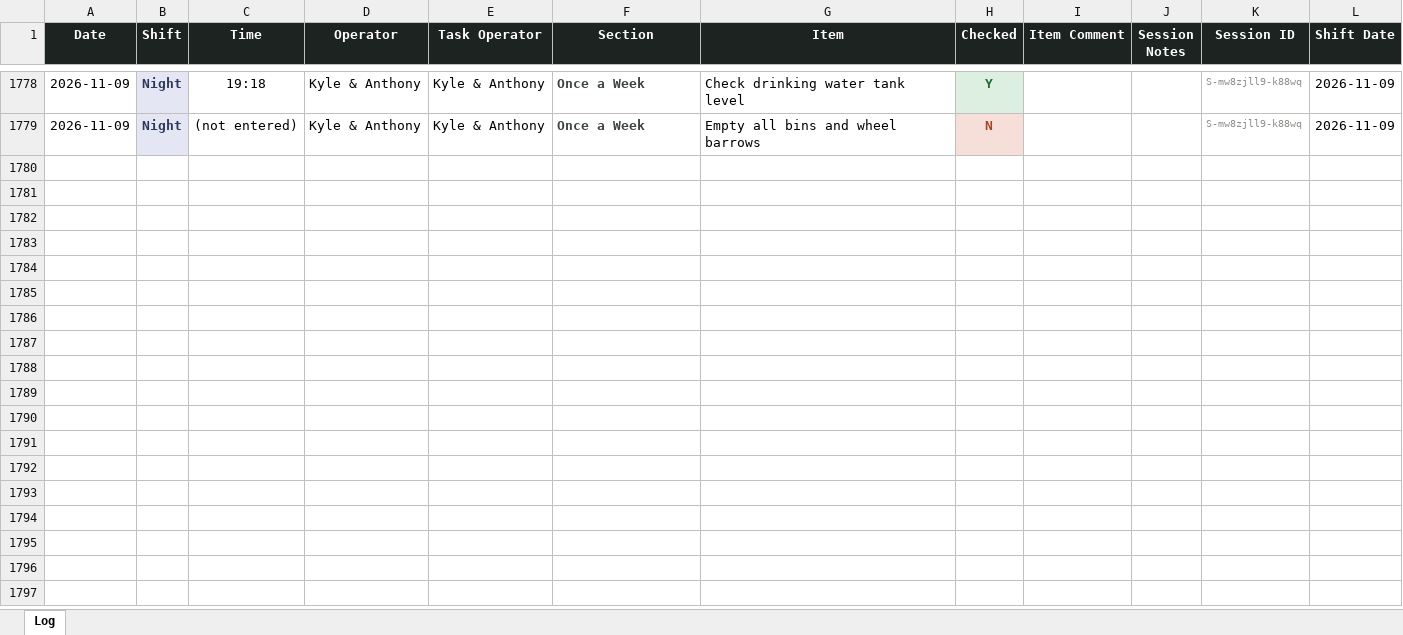
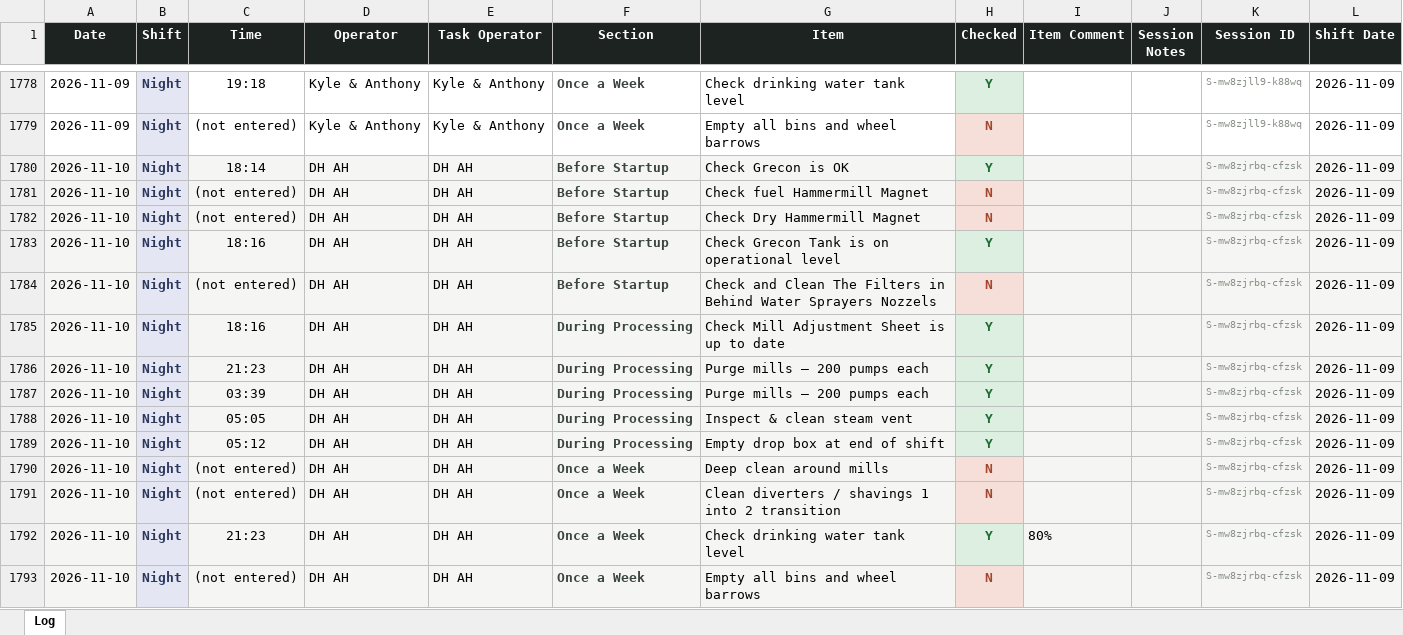
Before and after one commit to Tuan-Biomass/daily-checklist, an Excel workbook: newlog.xlsx, sheet Log, drawn as a sheet; only a part is shown, gaps mark what is left out; values as stored, in another font and other column widths than the file's, no borders; the diff names each change by its address in the sheet, - before the commit and + after, or states it on an @@ line.

Commit message:
Checklist log update 2026-11-09T19:12:24.916Z

```diff
--- a/newlog.xlsx (sheet Log)
+++ b/newlog.xlsx (sheet Log)
+row 1780: 2026-11-10 | Night | 18:14 | DH AH | DH AH | Before Startup | Check Grecon is OK | Y |  |  | S-mw8zjrbq-cfzsk | 2026-11-09
+row 1781: 2026-11-10 | Night | (not entered) | DH AH | DH AH | Before Startup | Check fuel Hammermill Magnet | N |  |  | S-mw8zjrbq-cfzsk | 2026-11-09
+row 1782: 2026-11-10 | Night | (not entered) | DH AH | DH AH | Before Startup | Check Dry Hammermill Magnet | N |  |  | S-mw8zjrbq-cfzsk | 2026-11-09
+row 1783: 2026-11-10 | Night | 18:16 | DH AH | DH AH | Before Startup | Check Grecon Tank is on operational level | Y |  |  | S-mw8zjrbq-cfzsk | 2026-11-09
+row 1784: 2026-11-10 | Night | (not entered) | DH AH | DH AH | Before Startup | Check and Clean The Filters in Behind Water Sprayers Nozzels | N |  |  | S-mw8zjrbq-cfzsk | 2026-11-09
+row 1785: 2026-11-10 | Night | 18:16 | DH AH | DH AH | During Processing | Check Mill Adjustment Sheet is up to date | Y |  |  | S-mw8zjrbq-cfzsk | 2026-11-09
+row 1786: 2026-11-10 | Night | 21:23 | DH AH | DH AH | During Processing | Purge mills — 200 pumps each | Y |  |  | S-mw8zjrbq-cfzsk | 2026-11-09
+row 1787: 2026-11-10 | Night | 03:39 | DH AH | DH AH | During Processing | Purge mills — 200 pumps each | Y |  |  | S-mw8zjrbq-cfzsk | 2026-11-09
+row 1788: 2026-11-10 | Night | 05:05 | DH AH | DH AH | During Processing | Inspect & clean steam vent | Y |  |  | S-mw8zjrbq-cfzsk | 2026-11-09
+row 1789: 2026-11-10 | Night | 05:12 | DH AH | DH AH | During Processing | Empty drop box at end of shift | Y |  |  | S-mw8zjrbq-cfzsk | 2026-11-09
+row 1790: 2026-11-10 | Night | (not entered) | DH AH | DH AH | Once a Week | Deep clean around mills | N |  |  | S-mw8zjrbq-cfzsk | 2026-11-09
+row 1791: 2026-11-10 | Night | (not entered) | DH AH | DH AH | Once a Week | Clean diverters / shavings 1 into 2 transition | N |  |  | S-mw8zjrbq-cfzsk | 2026-11-09
+row 1792: 2026-11-10 | Night | 21:23 | DH AH | DH AH | Once a Week | Check drinking water tank level | Y | 80% |  | S-mw8zjrbq-cfzsk | 2026-11-09
+row 1793: 2026-11-10 | Night | (not entered) | DH AH | DH AH | Once a Week | Empty all bins and wheel barrows | N |  |  | S-mw8zjrbq-cfzsk | 2026-11-09
```
